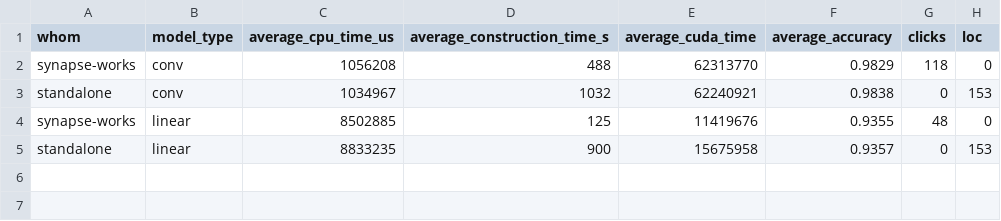
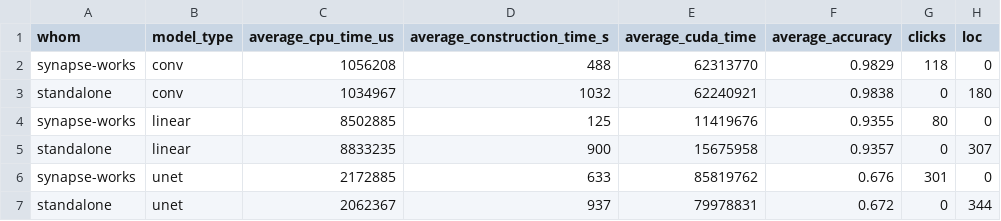
Before and after one commit to SuriyaaMM/synapse-works, a CSV file: benchmark/BasicConvNetwork/benchmarkData.csv, drawn as a sheet.

Commit message:
added benchmark for unet

```diff
--- a/benchmark/BasicConvNetwork/benchmarkData.csv
+++ b/benchmark/BasicConvNetwork/benchmarkData.csv
@@ -2,4 +2,6 @@ whom,model_type,average_cpu_time_us,average_construction_time_s,average_cuda_tim
 synapse-works,conv,1056208,488,62313770,0.9829,118,0
-standalone,conv,1034967,1032,62240921,0.9838,0,153
-synapse-works,linear,8502885,125,11419676,0.9355,48,0
-standalone,linear,8833235,900,15675958,0.9357,0,153
+standalone,conv,1034967,1032,62240921,0.9838,0,180
+synapse-works,linear,8502885,125,11419676,0.9355,80,0
+standalone,linear,8833235,900,15675958,0.9357,0,307
+synapse-works,unet,2172885,633,85819762,0.676,301,0
+standalone,unet,2062367,937,79978831,0.672,0,344
```
Also changed, not shown: 17 other files.
